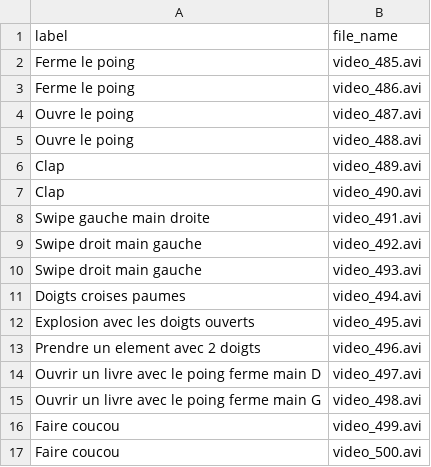
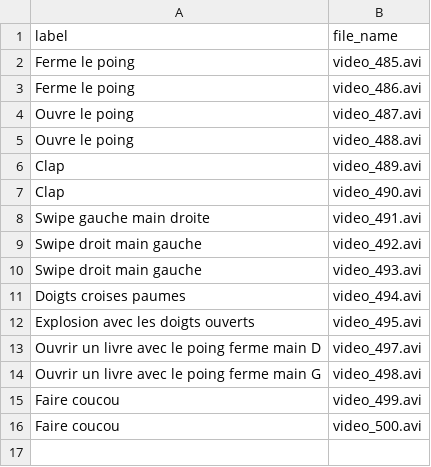
Before and after one commit to KurukW/AI_Project1, a CSV file: DATA/labels_tests.csv, drawn as a sheet.

Commit message:
Model_clean fonctionnel, avec save de model

```diff
--- a/DATA/labels_tests.csv
+++ b/DATA/labels_tests.csv
@@ -12,3 +12,2 @@ Doigts croises paumes,video_494.avi
 Explosion avec les doigts ouverts,video_495.avi
-Prendre un element avec 2 doigts,video_496.avi
 Ouvrir un livre avec le poing ferme main D,video_497.avi
```
Also changed, not shown: 12 other files.
